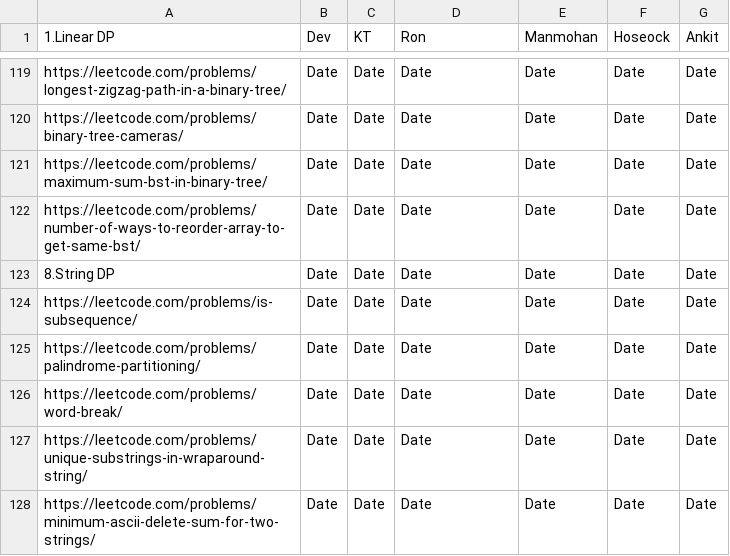
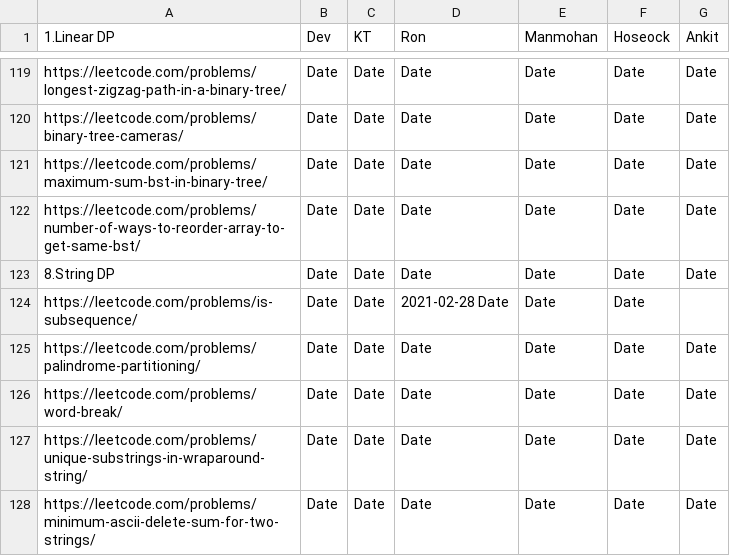
Before and after one commit to sw-devendra/algo-colab, a TSV file: dp-problems.tsv, drawn as a sheet; only a part is shown, gaps mark what is left out.

Commit message:
Update dp-problems.tsv

```diff
--- a/dp-problems.tsv
+++ b/dp-problems.tsv
@@ -123,3 +123,3 @@ https://leetcode.com/problems/number-of-ways-to-reorder-array-to-get-same-bst/	D
 8.String DP	Date	Date	Date	Date	Date	Date
-https://leetcode.com/problems/is-subsequence/	Date	Date	Date	Date	Date	Date
+https://leetcode.com/problems/is-subsequence/	Date	Date	2021-02-28  Date	Date	Date
 https://leetcode.com/problems/palindrome-partitioning/	Date	Date	Date	Date	Date	Date
```
